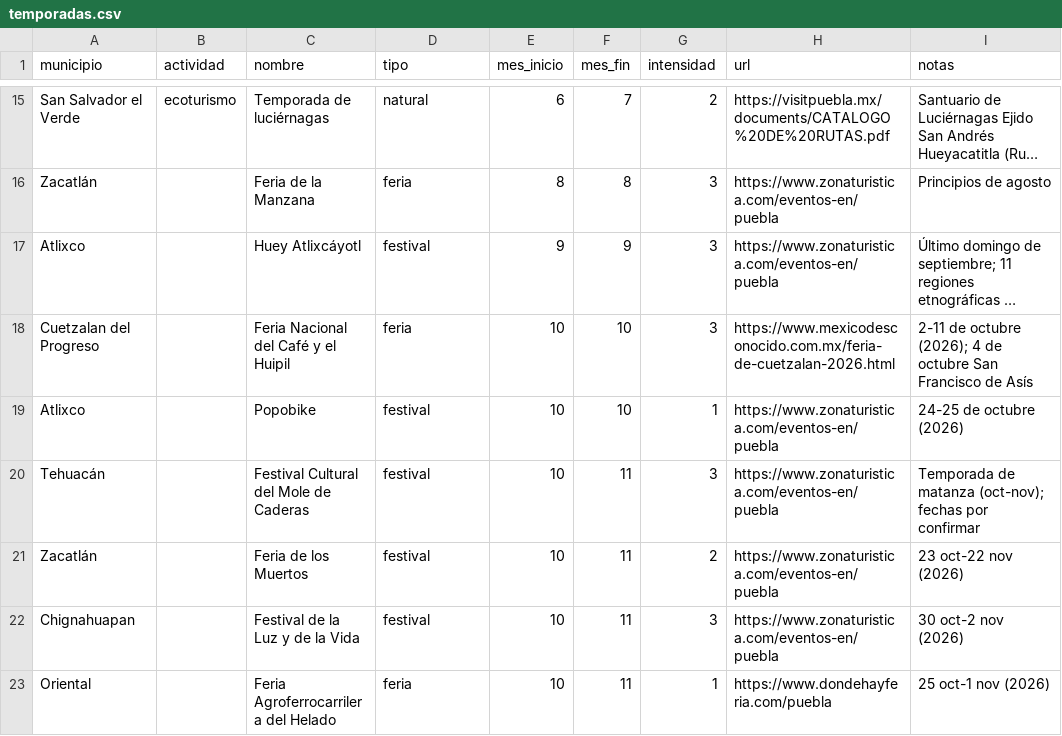
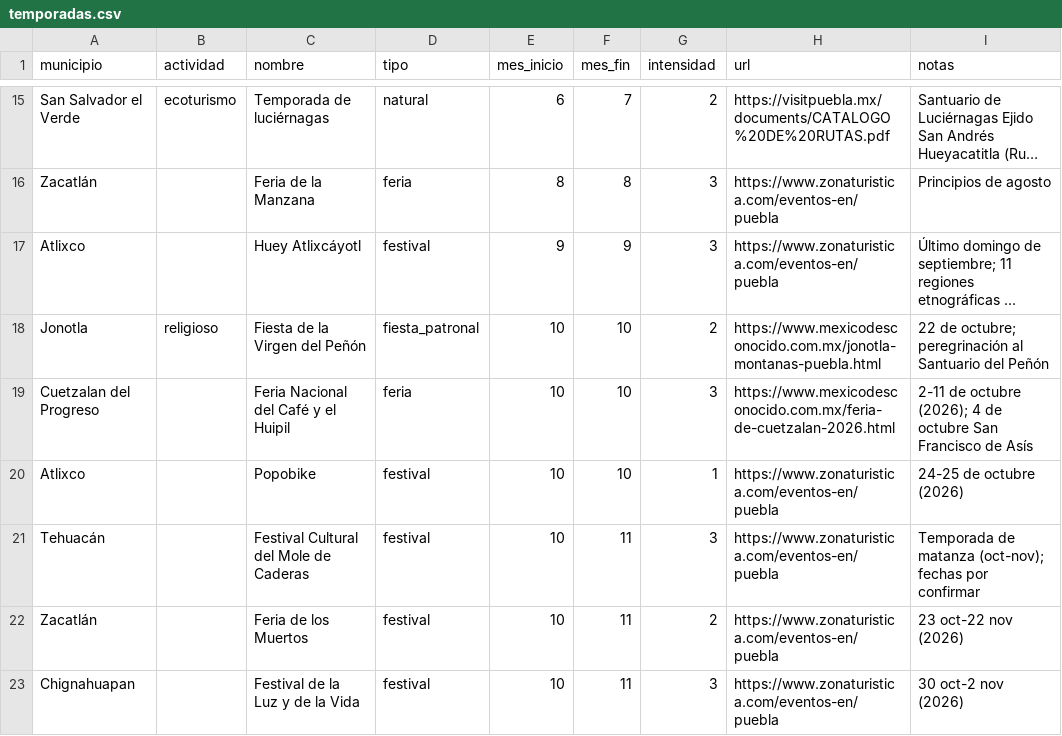
Before and after one commit to Styveensoon/MOPEDETU-Modelo-Predcitivo-de-Desentralizacion-Turistica-, a CSV file: data/catalogos/temporadas.csv, drawn as a sheet; only a part is shown, gaps mark what is left out; the shorter side is filled out with more unchanged rows; long unchanged cells end in …; the diff names each change by its address in the sheet, - before the commit and + after, or states it on an @@ line.

```diff
--- a/data/catalogos/temporadas.csv
+++ b/data/catalogos/temporadas.csv
+row 18: Jonotla | religioso | Fiesta de la Virgen del Peñón | fiesta_patronal | 10 | 10 | 2 | https://www.mexicodesconocido.com.mx/jonotla-montanas-puebla.html | 22 de octubre; peregrinación al Santuario del Peñón
```
Also changed, not shown: data/derivados/actividad_municipio.csv, data/derivados/infraestructura_municipio.csv, 14 other files.
